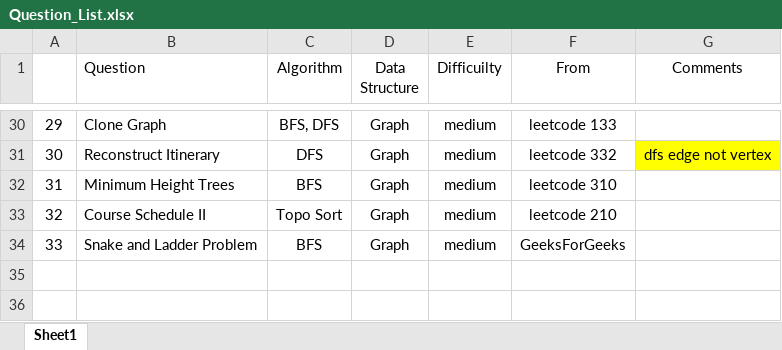
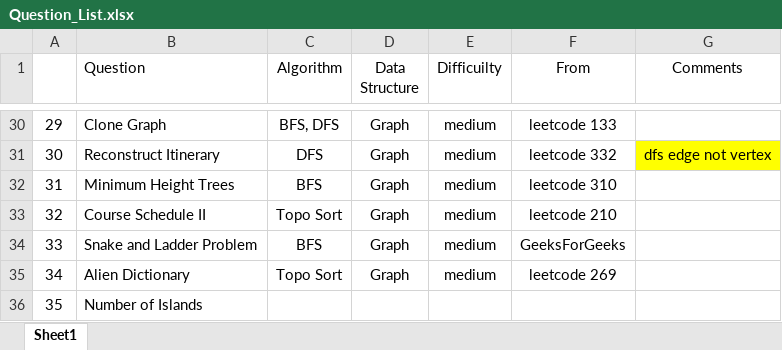
Before and after one commit to jiangbowei2010/Algorithm, an Excel workbook: Question_List.xlsx, sheet Sheet1, drawn as a sheet; only a part is shown, gaps mark what is left out; values as stored, in another font and other column widths than the file's, no borders; the diff names each change by its address in the sheet, - before the commit and + after, or states it on an @@ line.

Commit message:
Number of Islands union find

```diff
--- a/Question_List.xlsx (sheet Sheet1)
+++ b/Question_List.xlsx (sheet Sheet1)
+row 35: 34 | Alien Dictionary | Topo Sort | Graph | medium | leetcode 269
+row 36: 35 | Number of Islands
```
Also changed, not shown: 1 other file.
